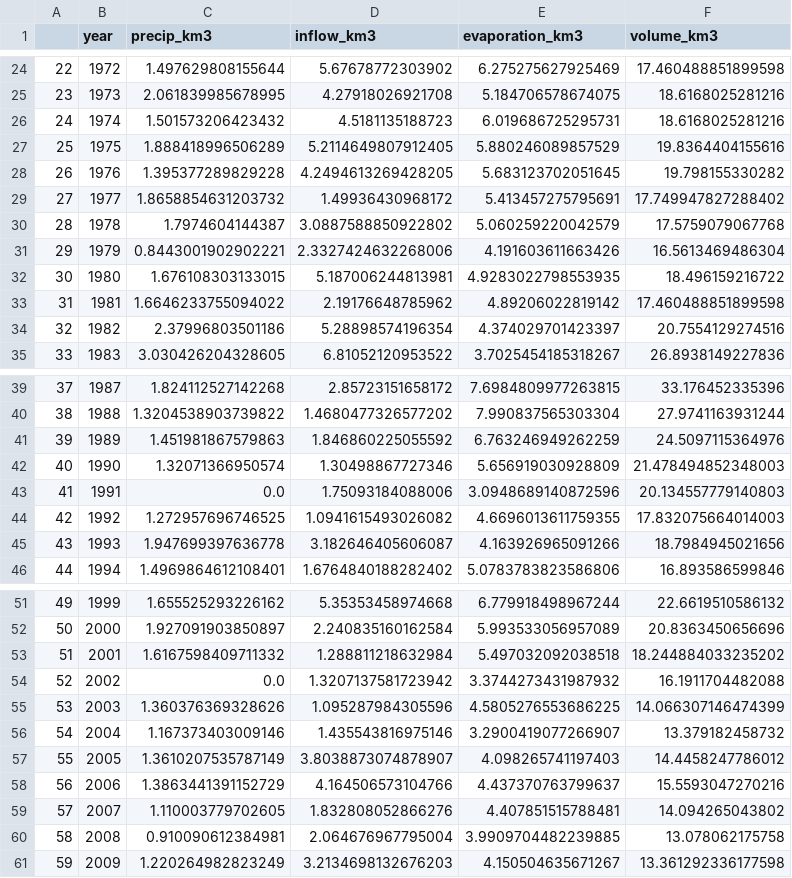
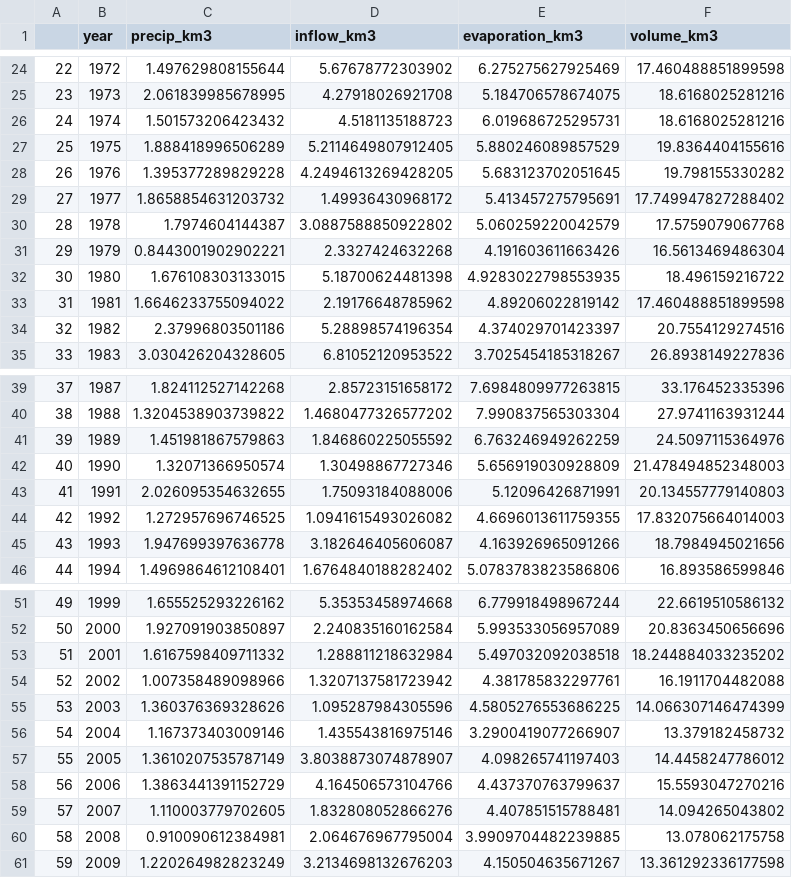
Before and after one commit to mason-buckman/MATH-4100-Final-Project, a CSV file: evaporation_yearly_km3.csv, drawn as a sheet; only a part is shown, gaps mark what is left out.

```diff
--- a/evaporation_yearly_km3.csv
+++ b/evaporation_yearly_km3.csv
@@ -30,4 +30,4 @@
 28,1978,1.7974604144387,3.0887588850922802,5.060259220042579,17.5759079067768
-29,1979,0.8443001902902221,2.3327424632268006,4.191603611663426,16.5613469486304
-30,1980,1.676108303133015,5.187006244813981,4.9283022798553935,18.496159216722
+29,1979,0.8443001902902221,2.3327424632268,4.191603611663426,16.5613469486304
+30,1980,1.676108303133015,5.18700624481398,4.9283022798553935,18.496159216722
 31,1981,1.6646233755094022,2.19176648785962,4.89206022819142,17.460488851899598
@@ -42,3 +42,3 @@
 40,1990,1.32071366950574,1.30498867727346,5.656919030928809,21.478494852348003
-41,1991,0.0,1.75093184088006,3.0948689140872596,20.134557779140803
+41,1991,2.026095354632655,1.75093184088006,5.12096426871991,20.134557779140803
 42,1992,1.272957696746525,1.0941615493026082,4.6696013611759355,17.832075664014003
@@ -53,3 +53,3 @@
 51,2001,1.6167598409711332,1.288811218632984,5.497032092038518,18.244884033235202
-52,2002,0.0,1.3207137581723942,3.3744273431987932,16.1911704482088
+52,2002,1.007358489098966,1.3207137581723942,4.381785832297761,16.1911704482088
 53,2003,1.360376369328626,1.095287984305596,4.5805276553686225,14.066307146474399
```
Also changed, not shown: compiled_lake_data.csv, evaporation_data.csv, 4 other files.
